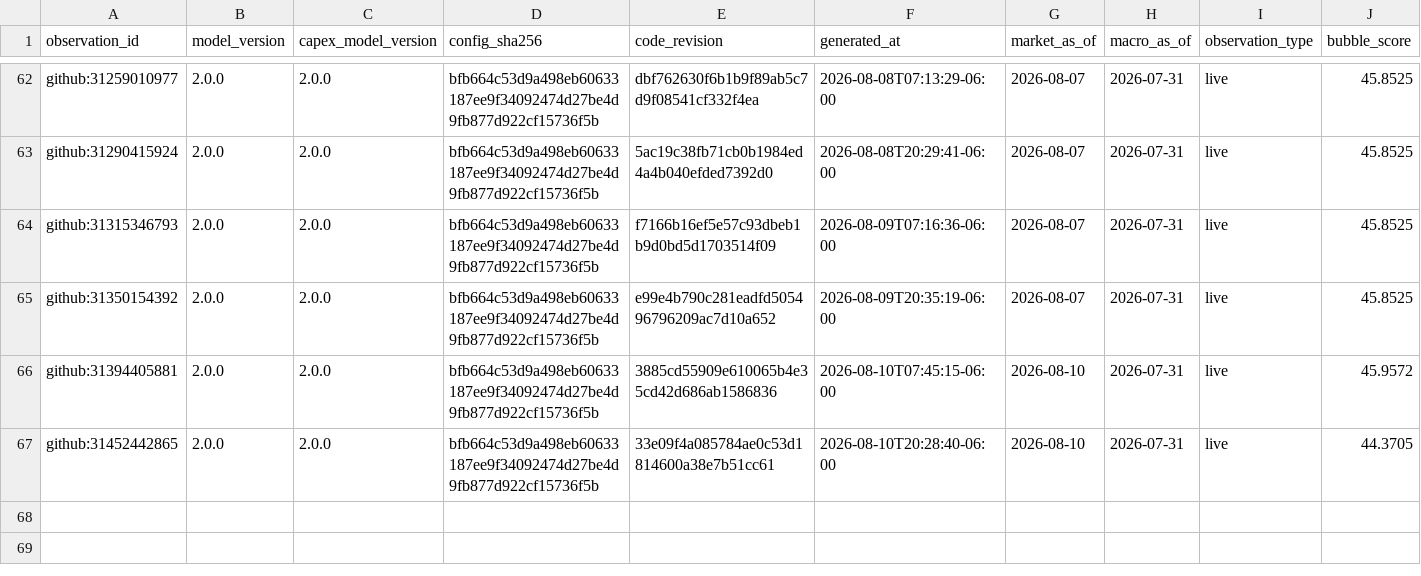
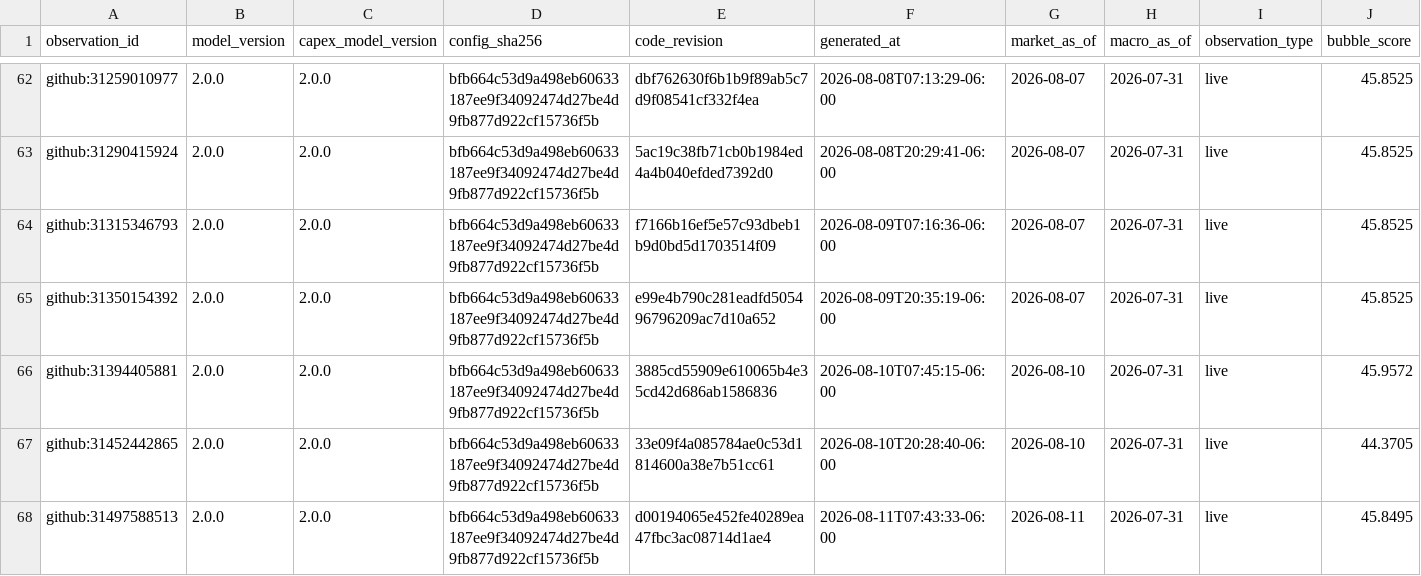
Before and after one commit to Bluxor-ai/radar-de-la-burbuja-ia, a CSV file: data/history.csv, drawn as a sheet; only a part is shown, gaps mark what is left out; rows hold the shown columns only; the diff names each change by its address in the sheet, - before the commit and + after, or states it on an @@ line.

```diff
--- a/data/history.csv
+++ b/data/history.csv
+row 68: github:31497588513 | 2.0.0 | 2.0.0 | bfb664c53d9a498eb60633187ee9f34092474d27be4d9fb877d922cf15736f5b | d00194065e452fe40289ea47fbc3ac08714d1ae4 | 2026-08-11T07:43:33-06:00 | 2026-08-11 | 2026-07-31 | live | 45.8495
```
Also changed, not shown: data/gpu_price_history.csv, public/gpu_price_history.csv, 6 other files.
